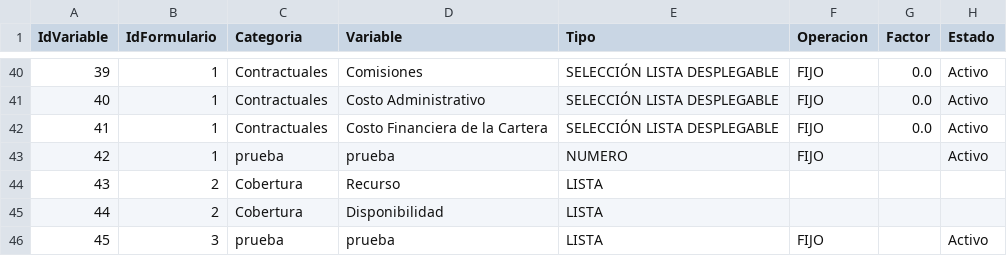
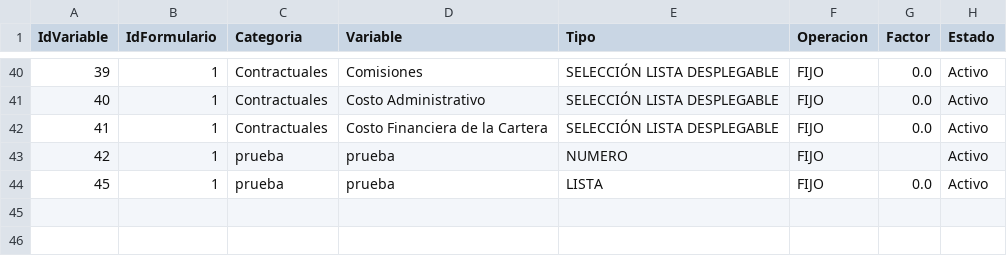
Before and after one commit to jcamilovalenzuela01-cell/calculadora-qbitech, a CSV file: CalculadoraMesaAyudaWeb/data/variables.csv, drawn as a sheet; only a part is shown, gaps mark what is left out.

```diff
--- a/CalculadoraMesaAyudaWeb/data/variables.csv
+++ b/CalculadoraMesaAyudaWeb/data/variables.csv
@@ -43,4 +43,2 @@ IdVariable,IdFormulario,Categoria,Variable,Tipo,Operacion,Factor,Estado
 42,1,prueba,prueba,NUMERO,FIJO,,Activo
-43,2,Cobertura,Recurso,LISTA,,,
-44,2,Cobertura,Disponibilidad,LISTA,,,
-45,3,prueba,prueba,LISTA,FIJO,,Activo
+45,1,prueba,prueba,LISTA,FIJO,0.0,Activo
```
Also changed, not shown: CalculadoraMesaAyudaWeb/data/opciones.csv, 14 other files.
